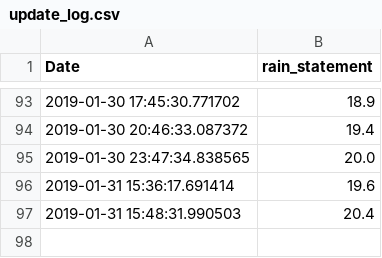
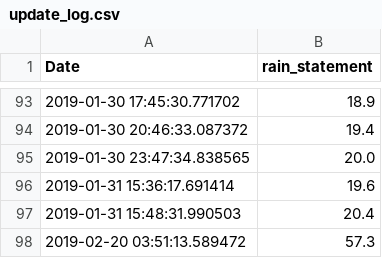
Before and after one commit to conorbarryhoke/is_it_raining, a CSV file: update_log.csv, drawn as a sheet; only a part is shown, gaps mark what is left out; the diff names each change by its address in the sheet, - before the commit and + after, or states it on an @@ line.

Commit message:
updated models with new data. changed maybe threshold

```diff
--- a/update_log.csv
+++ b/update_log.csv
+row 98: 2019-02-20 03:51:13.589472 | 57.3
```
Also changed, not shown: 1 other file.
